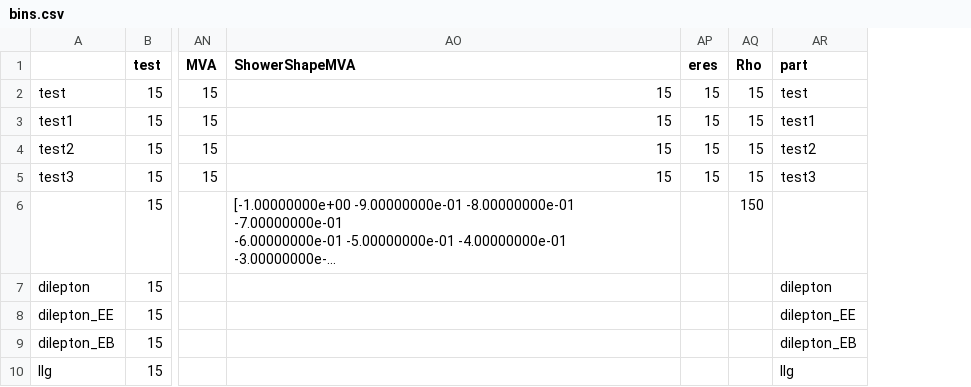
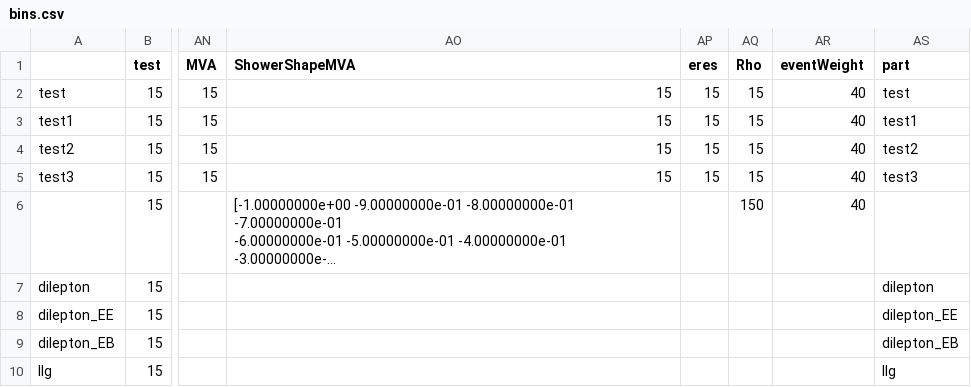
Before and after one commit to jycordero/SMP_ZGamma, a CSV file: json/plot/bins.csv, drawn as a sheet; only a part is shown, gaps mark what is left out; long unchanged cells end in …; the diff names each change by its address in the sheet, - before the commit and + after, or states it on an @@ line.

Commit message:
Made modifications on Common/StackList indexing inprovemnt

```diff
--- a/json/plot/bins.csv
+++ b/json/plot/bins.csv
+column AR (eventWeight), rows 2-6: all 40
```
Also changed, not shown: json/plot/ranges.csv, 26 other files.
